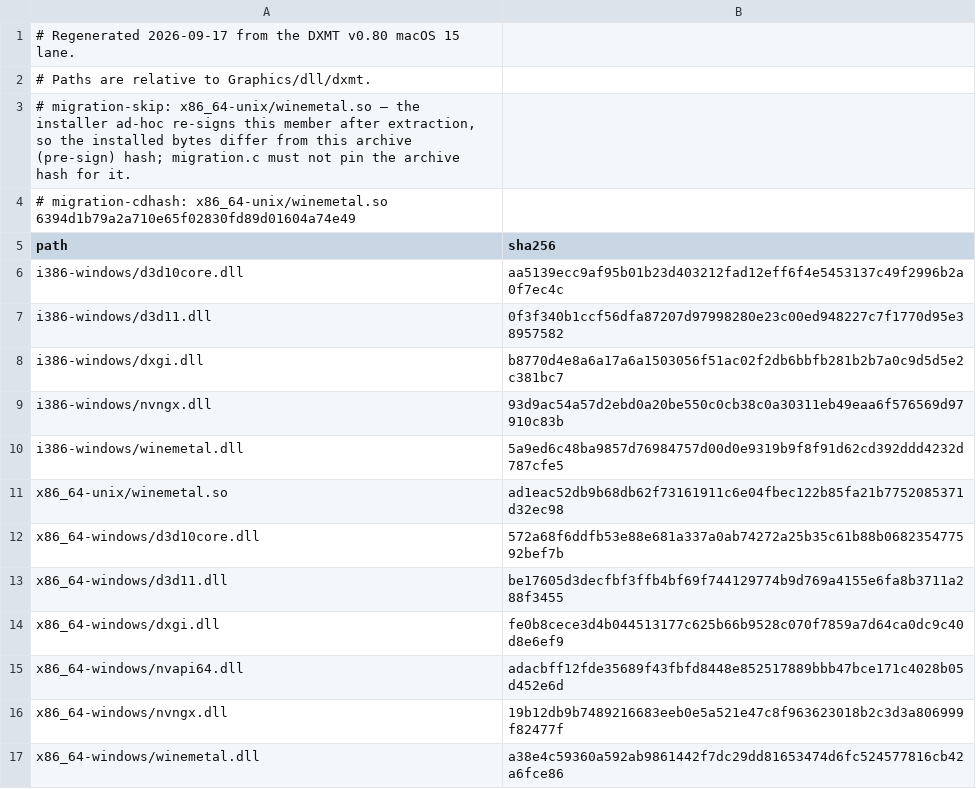
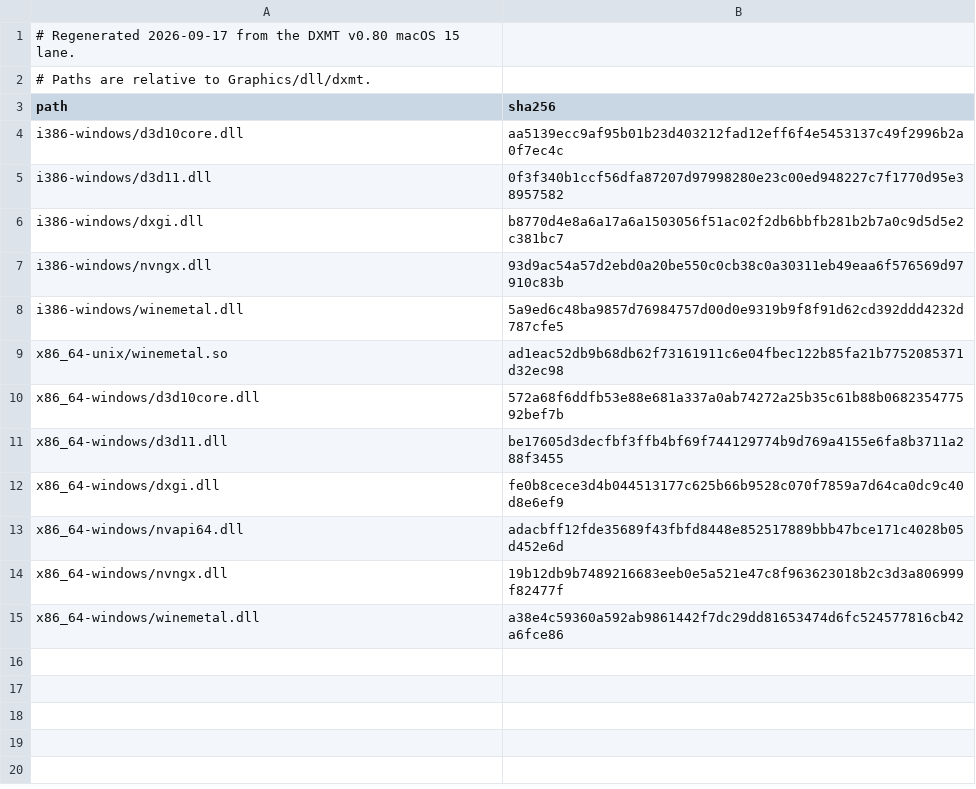
Before and after one commit to metalsharp/MetalSharp, a TSV file: tools/bundles/dxmt-runtime-hashes.tsv, drawn as a sheet; the diff names each change by its address in the sheet, - before the commit and + after, or states it on an @@ line.

Commit message:
fix(migration): remove content verification entirely — existence checks only
Nothing in migration should be able to fail a finished install because a
hash, signature, or version string didn't match. Every content-level
check in runtime_ready() (pinned sha256 tables, DXMT manifest version
strings, MoltenVK hashes, bridge CDHashes) has false-failed a perfectly
good install at some point, and #630's non-fatal downgrade still left
users spurious 'migration needed' wizards.

runtime_ready() is now existence-only: every required runtime file must
be present (wine executable, host runtime, DXVK/D3D DLLs, Goldberg,
MTSP rules, DXMT lane + manifest, MoltenVK, ntdll) — no content hashes,
no version strings, no signature checks. Wrapper deployment and
quarantine clearing stay; they are fixers, not checks.

Removed with them: the sha256/CDHash tables, hash_set_current,
sha256_matches_local, migration_manifest_current,
migration_moltenvk_current, the migration hash contract test (bundle
integrity stays enforced where it belongs — verify-bundles.sh against
the published archives), and the sim's version-drift assertion.

runtime_missing_detail() keeps reporting exactly which files (if any)
are missing, and launch-time repair handles genuine damage.

```diff
--- a/tools/bundles/dxmt-runtime-hashes.tsv
+++ b/tools/bundles/dxmt-runtime-hashes.tsv
-row 3: # migration-skip: x86_64-unix/winemetal.so — the installer ad-hoc re-signs this member after extraction, so the installed bytes differ from this archive (pre-sign) hash; migration.c must not pin the archive hash for it.
-row 4: # migration-cdhash: x86_64-unix/winemetal.so 6394d1b79a2a710e65f02830fd89d01604a74e49
```
Also changed, not shown: 5 other files.
